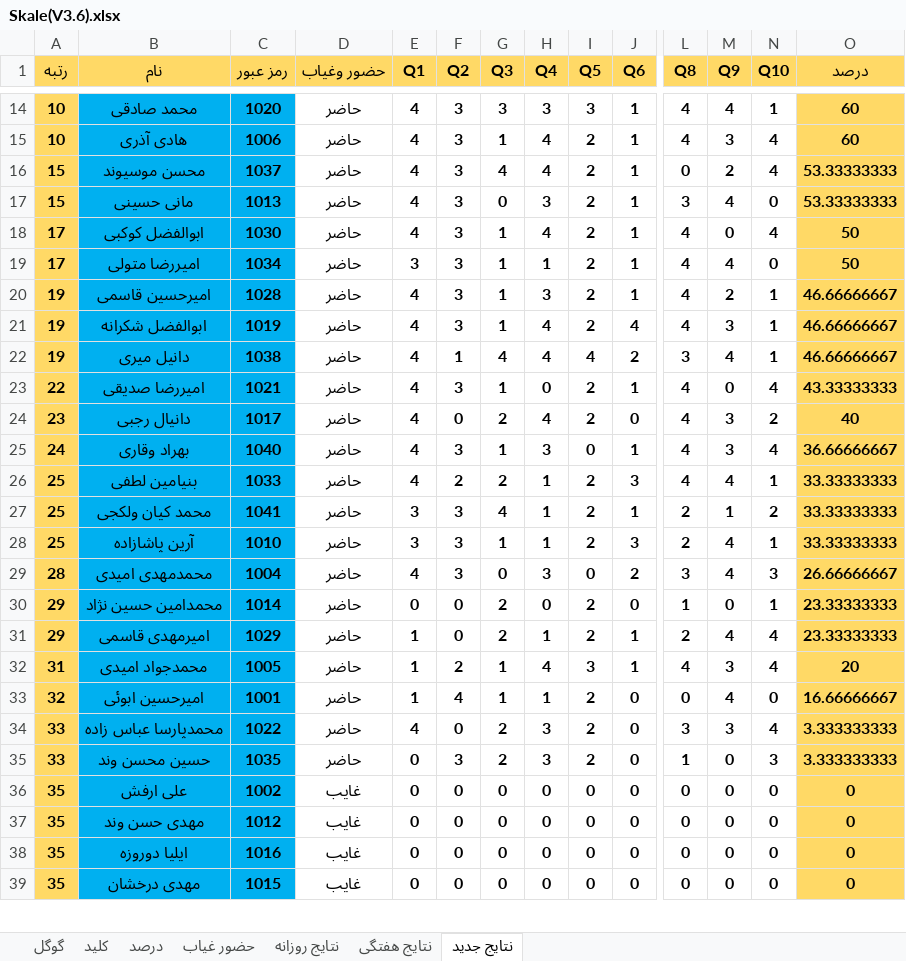
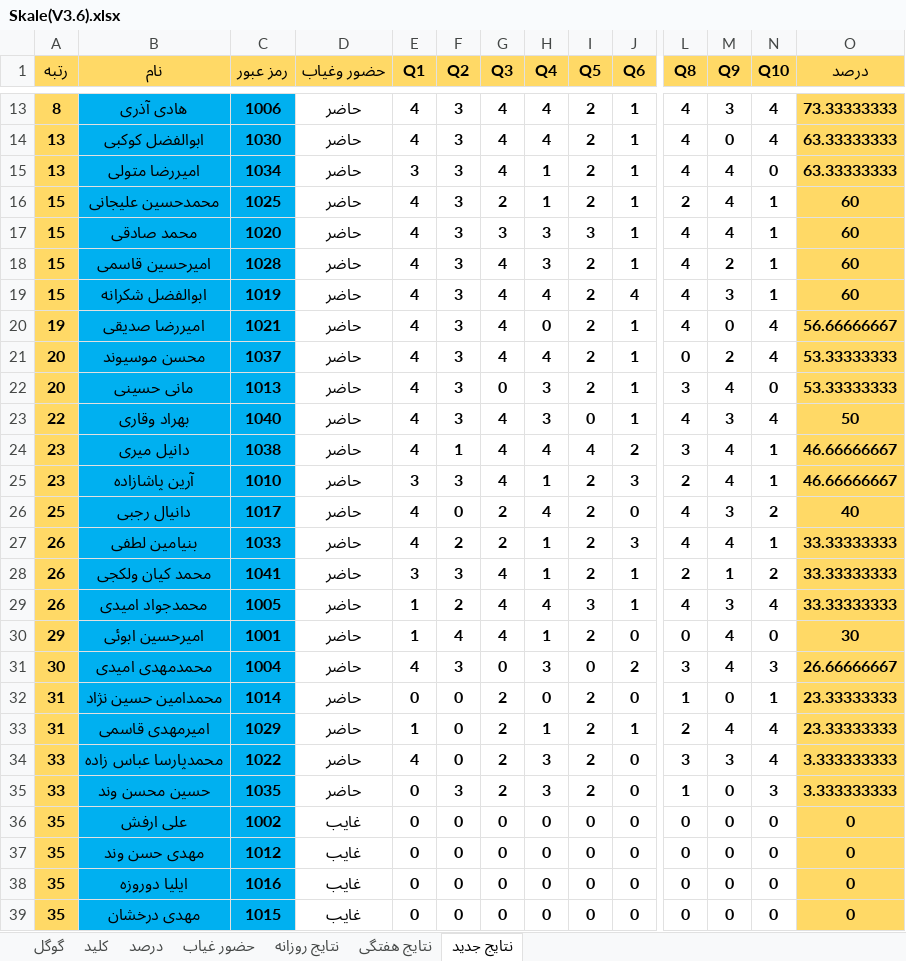
Before and after one commit to hengams/Quiz, an Excel workbook: week 7/زبان/Skale(V3.6).xlsx, sheet نتایج جدید, drawn as a sheet; only a part is shown, gaps mark what is left out; values as stored, in another font and other column widths than the file's, no borders; conditional formats not drawn; removed rows and columns are numbered as before the commit, all else as after; rows hold the shown columns only; the diff covers the shown part only; the diff names each change by its address in the sheet, - before the commit and + after, or states it on an @@ line.

```diff
--- a/week 7/زبان/Skale(V3.6).xlsx (sheet نتایج جدید)
+++ b/week 7/زبان/Skale(V3.6).xlsx (sheet نتایج جدید)
-row 14: 10 | محمد صادقی | 1020 | حاضر | 4 | 3 | 3 | 3 | 3 | 1 | 4 | 4 | 1 | 60
-A13 (رتبه): 10
+A13 (رتبه): 8
-G13 (Q3): 1
+G13 (Q3): 4
-O13 (درصد): 60
+O13 (درصد): 73.33333333
-row 16: 15 | محسن موسیوند | 1037 | حاضر | 4 | 3 | 4 | 4 | 2 | 1 | 0 | 2 | 4 | 53.33333333
-row 17: 15 | مانی حسینی | 1013 | حاضر | 4 | 3 | 0 | 3 | 2 | 1 | 3 | 4 | 0 | 53.33333333
-A14:A15 (رتبه): 17
+A14:A15 (رتبه): 13
-G14:G15 (Q3): 1
+G14:G15 (Q3): 4
-O14:O15 (درصد): 50
+O14:O15 (درصد): 63.33333333
+row 16: 15 | محمدحسین علیجانی | 1025 | حاضر | 4 | 3 | 2 | 1 | 2 | 1 | 2 | 4 | 1 | 60
+row 17: 15 | محمد صادقی | 1020 | حاضر | 4 | 3 | 3 | 3 | 3 | 1 | 4 | 4 | 1 | 60
-A18:A19 (رتبه): 19
+A18:A19 (رتبه): 15
-G18:G19 (Q3): 1
+G18:G19 (Q3): 4
-O18:O19 (درصد): 46.66666667
+O18:O19 (درصد): 60
+row 20: 19 | امیررضا صدیقی | 1021 | حاضر | 4 | 3 | 4 | 0 | 2 | 1 | 4 | 0 | 4 | 56.66666667
+row 21: 20 | محسن موسیوند | 1037 | حاضر | 4 | 3 | 4 | 4 | 2 | 1 | 0 | 2 | 4 | 53.33333333
+row 22: 20 | مانی حسینی | 1013 | حاضر | 4 | 3 | 0 | 3 | 2 | 1 | 3 | 4 | 0 | 53.33333333
+row 23: 22 | بهراد وقاری | 1040 | حاضر | 4 | 3 | 4 | 3 | 0 | 1 | 4 | 3 | 4 | 50
-A24 (رتبه): 19
+A24 (رتبه): 23
-row 23: 22 | امیررضا صدیقی | 1021 | حاضر | 4 | 3 | 1 | 0 | 2 | 1 | 4 | 0 | 4 | 43.33333333
+row 25: 23 | آرین پاشازاده | 1010 | حاضر | 3 | 3 | 4 | 1 | 2 | 3 | 2 | 4 | 1 | 46.66666667
-A26 (رتبه): 23
+A26 (رتبه): 25
-row 25: 24 | بهراد وقاری | 1040 | حاضر | 4 | 3 | 1 | 3 | 0 | 1 | 4 | 3 | 4 | 36.66666667
-A27:A28 (رتبه): 25
+A27:A28 (رتبه): 26
-row 28: 25 | آرین پاشازاده | 1010 | حاضر | 3 | 3 | 1 | 1 | 2 | 3 | 2 | 4 | 1 | 33.33333333
+row 29: 26 | محمدجواد امیدی | 1005 | حاضر | 1 | 2 | 4 | 4 | 3 | 1 | 4 | 3 | 4 | 33.33333333
+row 30: 29 | امیرحسین ابوئی | 1001 | حاضر | 1 | 4 | 4 | 1 | 2 | 0 | 0 | 4 | 0 | 30
-A31 (رتبه): 28
+A31 (رتبه): 30
-A32:A33 (رتبه): 29
+A32:A33 (رتبه): 31
-row 32: 31 | محمدجواد امیدی | 1005 | حاضر | 1 | 2 | 1 | 4 | 3 | 1 | 4 | 3 | 4 | 20
-row 33: 32 | امیرحسین ابوئی | 1001 | حاضر | 1 | 4 | 1 | 1 | 2 | 0 | 0 | 4 | 0 | 16.66666667
```
Also changed, not shown: 2 added rows, 3 removed rows and 17 edited cells elsewhere in this sheet, sheet نتایج روزانه, sheet درصد, sheet نتایج هفتگی, sheet گوگل, formulas that keep their value, 2 other files.
